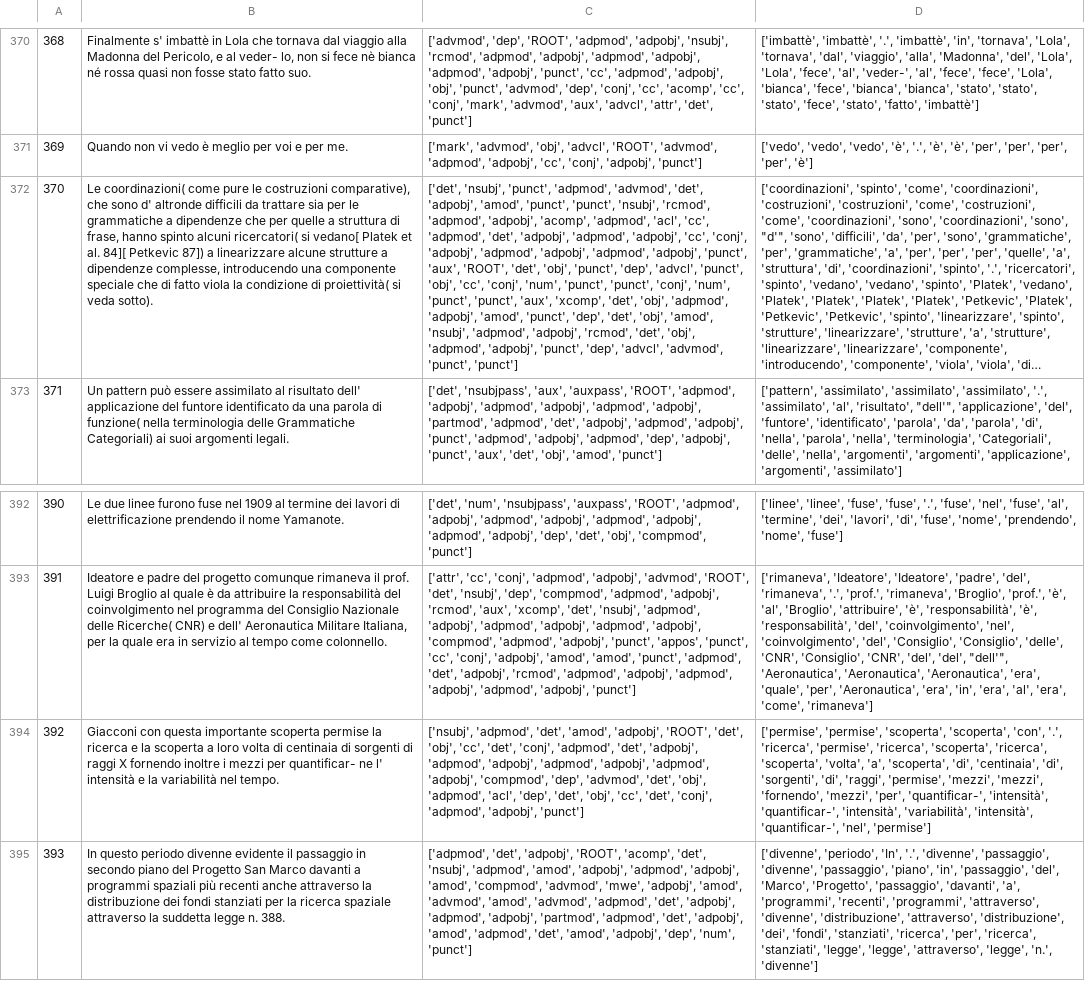
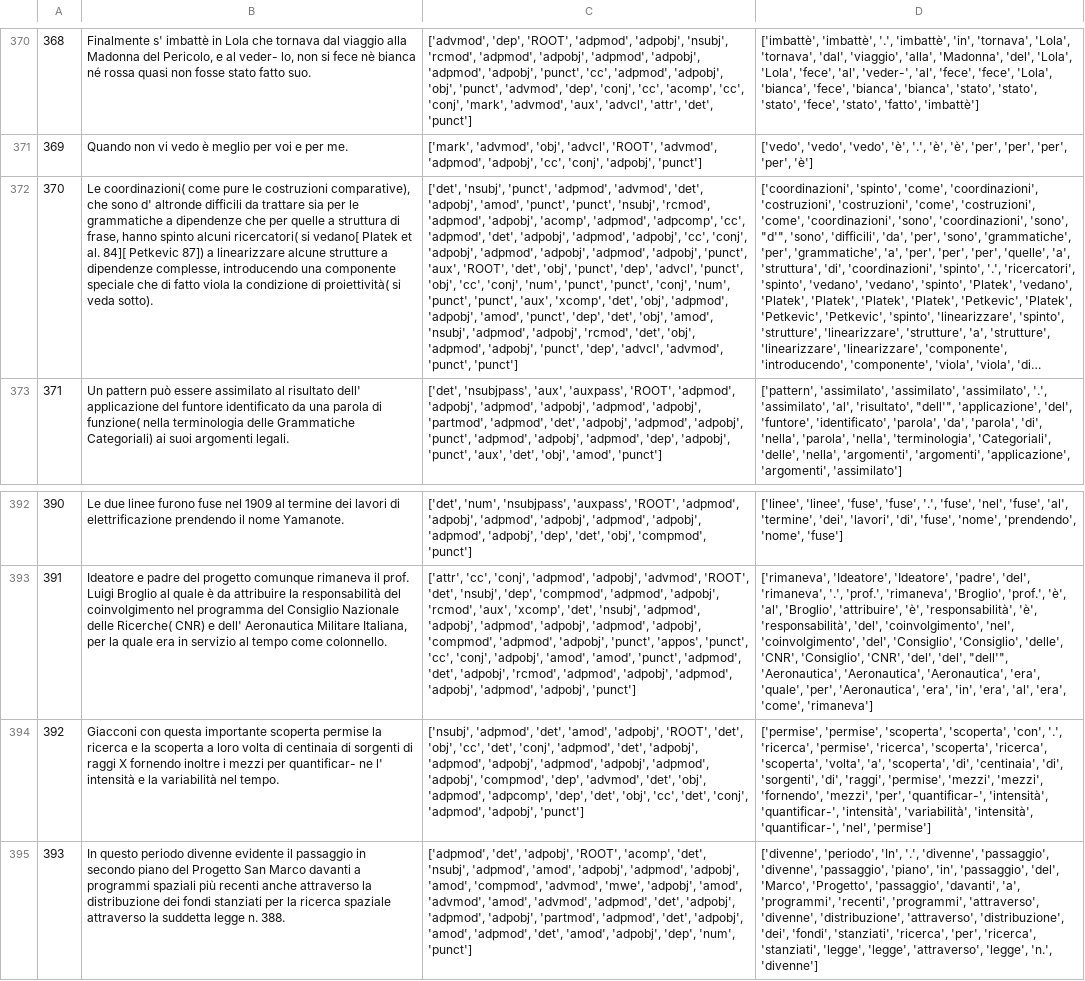
Before and after one commit to Remo14/NLP_course, a TSV file: ex2/data/gold/it-dataframe-gold.tsv, drawn as a sheet; only a part is shown, gaps mark what is left out; long unchanged cells end in …; the diff covers the shown part only; the diff names each change by its address in the sheet, - before the commit and + after, or states it on an @@ line.

```diff
--- a/ex2/data/gold/it-dataframe-gold.tsv
+++ b/ex2/data/gold/it-dataframe-gold.tsv
-C372: …'acomp', 'adpmod', 'acl', 'cc', 'adpmod',…
+C372: …'acomp', 'adpmod', 'adpcomp', 'cc', 'adpmod',…
-C394: …'obj', 'adpmod', 'acl', 'dep', 'det',…
+C394: …'obj', 'adpmod', 'adpcomp', 'dep', 'det',…
```
Also changed, not shown: 13 edited cells elsewhere in this file, ex2/data/gold/es-dataframe-gold.tsv, ex2/results/es-dataframe-pred.tsv, 2 other files.
